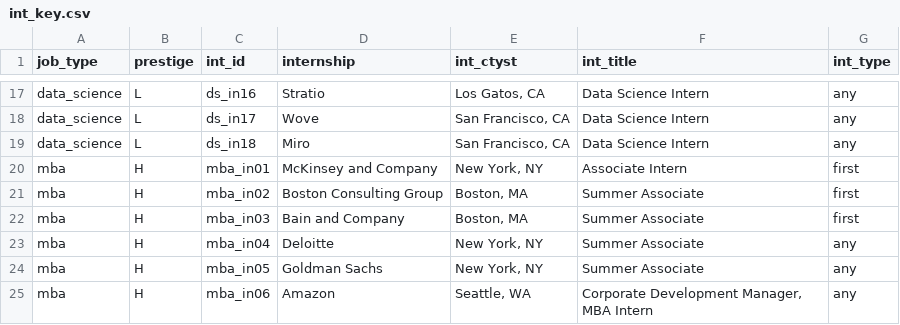
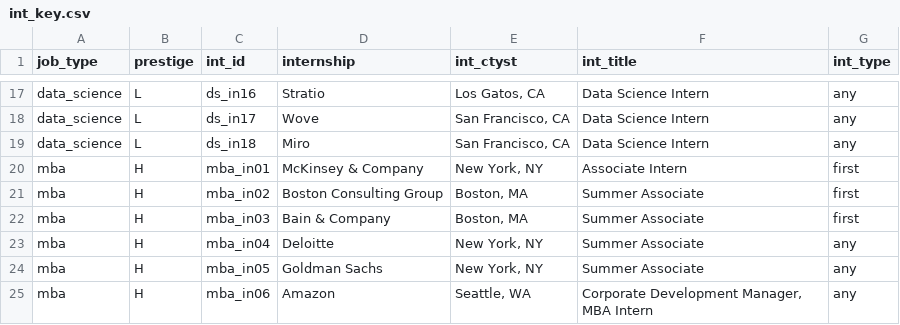
Before and after one commit to jmausolf/office_politics, a CSV file: keys/int_key.csv, drawn as a sheet; only a part is shown, gaps mark what is left out.

```diff
--- a/keys/int_key.csv
+++ b/keys/int_key.csv
@@ -19,5 +19,5 @@ data_science,L,ds_in17,Wove,"San Francisco, CA",Data Science Intern,any
 data_science,L,ds_in18,Miro,"San Francisco, CA",Data Science Intern,any
-mba,H,mba_in01,McKinsey and Company,"New York, NY",Associate Intern,first
+mba,H,mba_in01,McKinsey & Company,"New York, NY",Associate Intern,first
 mba,H,mba_in02,Boston Consulting Group,"Boston, MA",Summer Associate,first
-mba,H,mba_in03,Bain and Company,"Boston, MA",Summer Associate,first
+mba,H,mba_in03,Bain & Company,"Boston, MA",Summer Associate,first
 mba,H,mba_in04,Deloitte,"New York, NY",Summer Associate,any
```
Also changed, not shown: keys/ga_school_key.csv, 2 other files.
